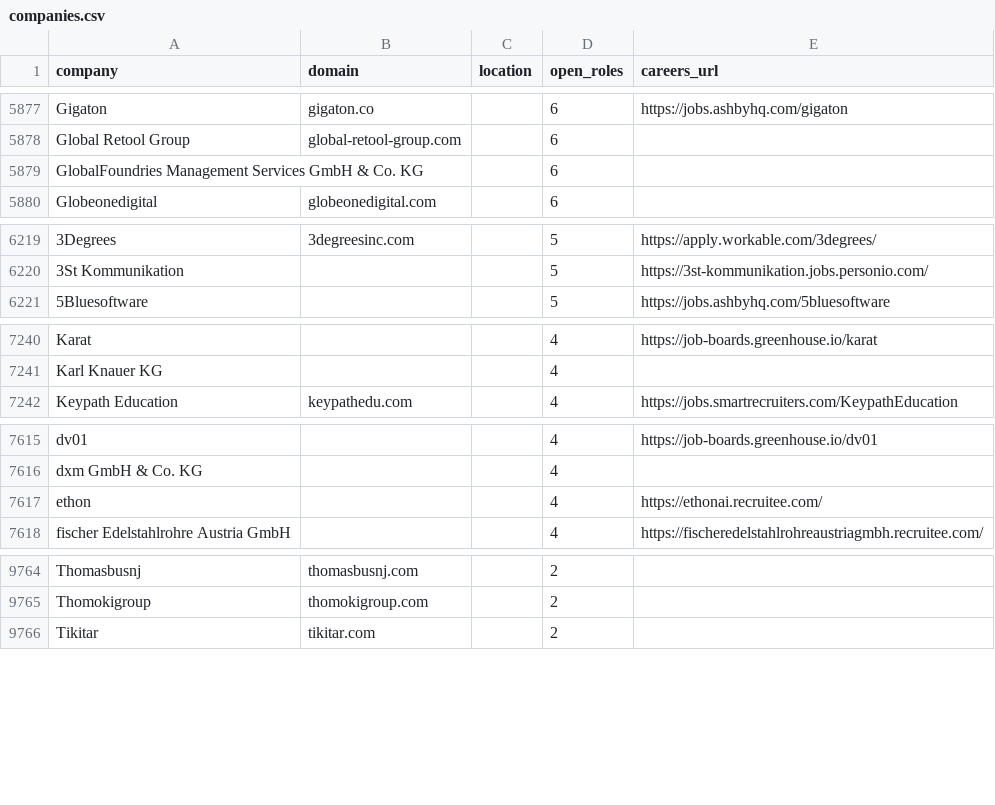
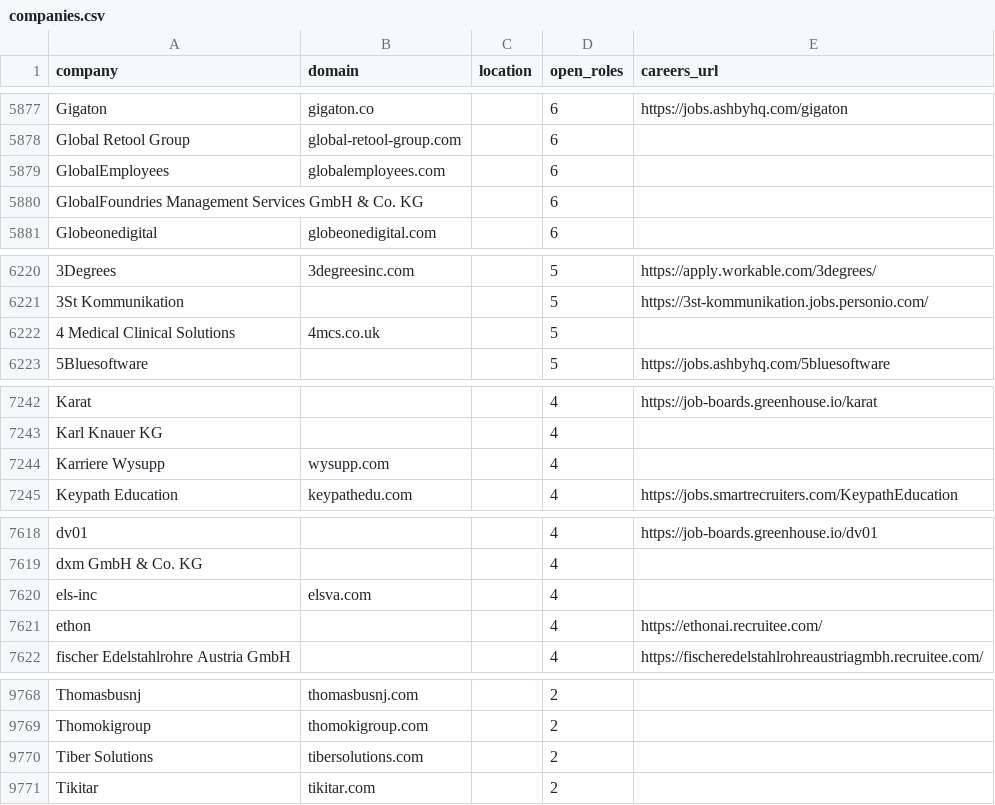
Before and after one commit to trylynceus/jobs, a CSV file: data/companies.csv, drawn as a sheet; only a part is shown, gaps mark what is left out; the diff covers the shown part only; the diff names each change by its address in the sheet, - before the commit and + after, or states it on an @@ line.

Commit message:
Refresh listings — 5,000 roles

```diff
--- a/data/companies.csv
+++ b/data/companies.csv
+row 5879: GlobalEmployees | globalemployees.com |  | 6
+row 6222: 4 Medical Clinical Solutions | 4mcs.co.uk |  | 5
+row 7244: Karriere Wysupp | wysupp.com |  | 4
+row 7620: els-inc | elsva.com |  | 4
+row 9770: Tiber Solutions | tibersolutions.com |  | 2
```
Also changed, not shown: 3 added rows and 5 moved rows elsewhere in this file, data/jobs.csv, 22 other files.
